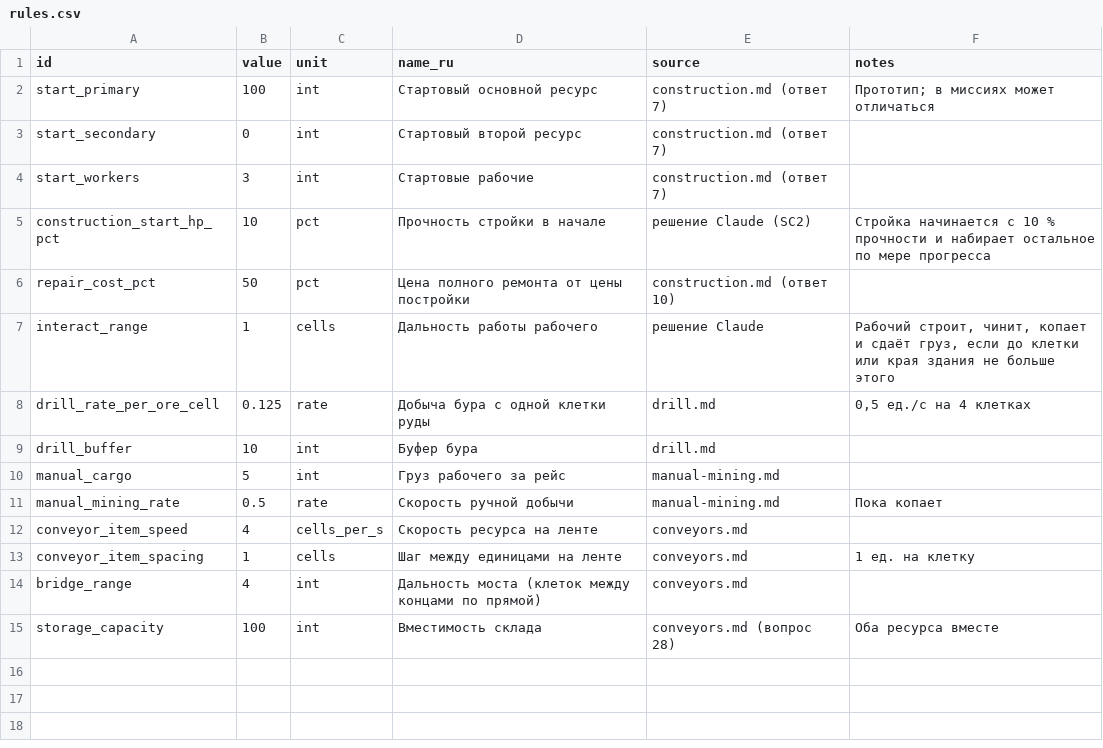
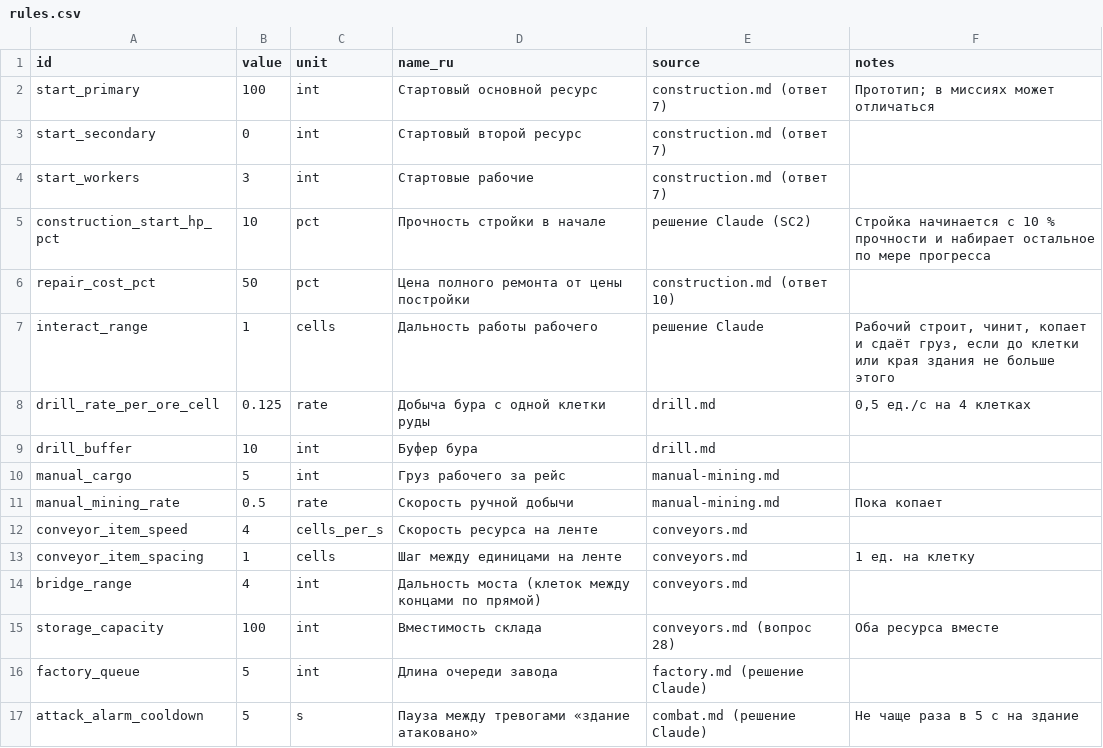
Before and after one commit to sergeykorolyov6/coop-rts, a CSV file: Docs/Design/rules.csv, drawn as a sheet; the diff names each change by its address in the sheet, - before the commit and + after, or states it on an @@ line.

```diff
--- a/Docs/Design/rules.csv
+++ b/Docs/Design/rules.csv
+row 16: factory_queue | 5 | int | Длина очереди завода | factory.md (решение Claude)
+row 17: attack_alarm_cooldown | 5 | s | Пауза между тревогами «здание атаковано» | combat.md (решение Claude) | Не чаще раза в 5 с на здание
```
Also changed, not shown: 40 other files.
